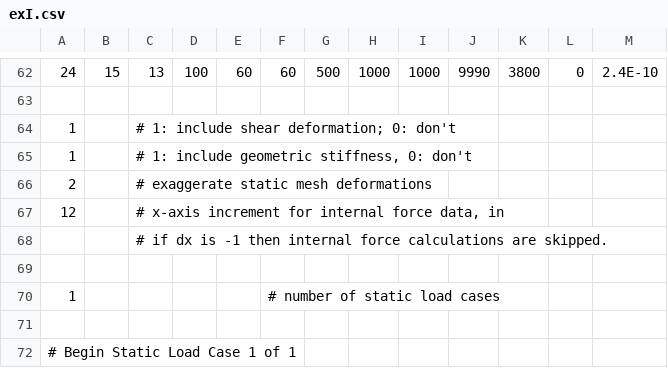
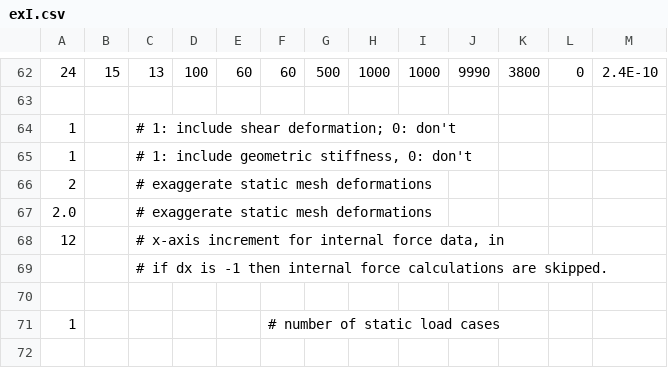
Before and after one commit to Konstantin8105/History_frame3DD, a CSV file: examples/exI.csv, drawn as a sheet; only a part is shown, gaps mark what is left out; the shorter side is filled out with more unchanged rows; the diff names each change by its address in the sheet, - before the commit and + after, or states it on an @@ line.

```diff
--- a/examples/exI.csv
+++ b/examples/exI.csv
+row 67: 2.0 |  | # exaggerate static mesh deformations
```
Also changed, not shown: doc/template.csv, examples/exA.csv, 49 other files.
